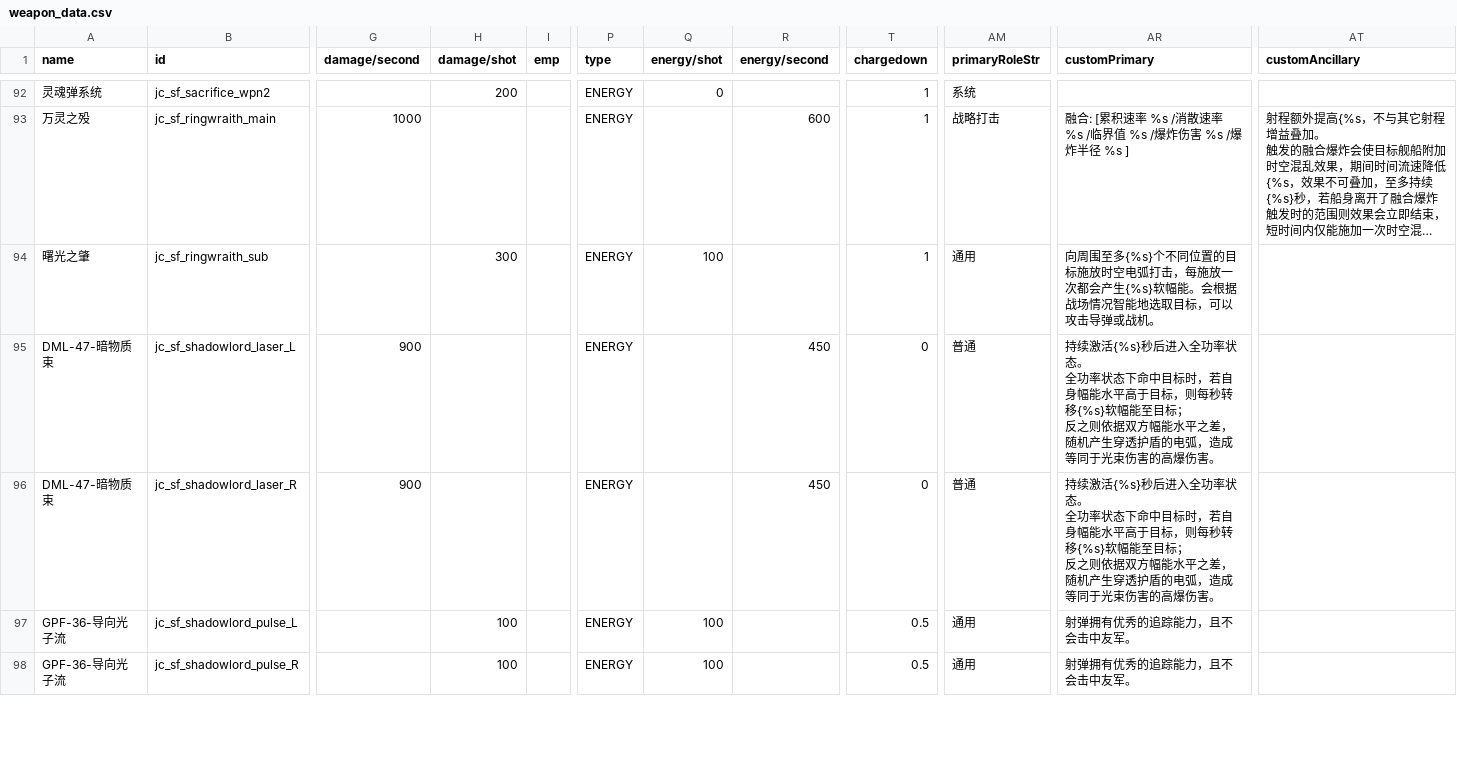
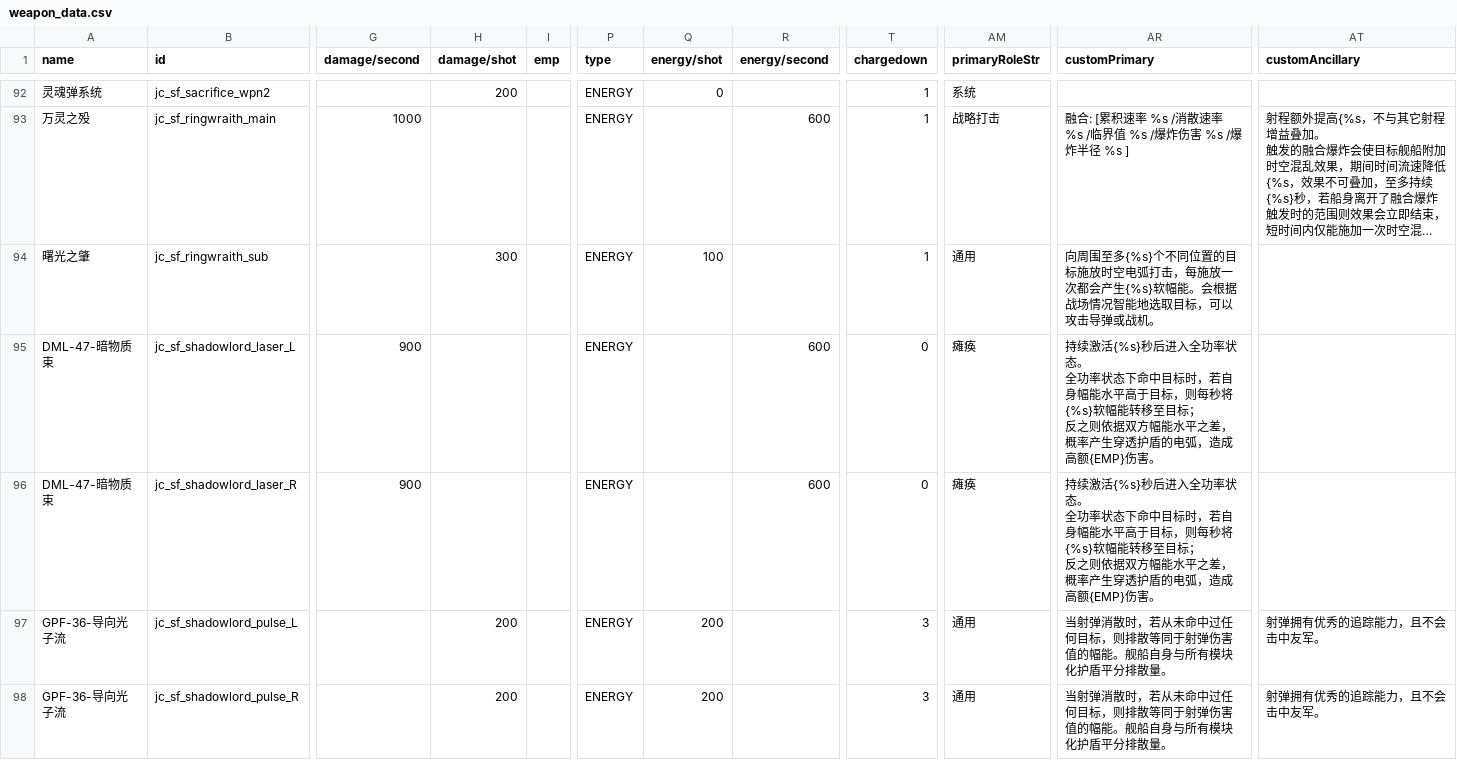
Before and after one commit to JCan2233/SF, a CSV file: data/weapons/weapon_data.csv, drawn as a sheet; only a part is shown, gaps mark what is left out; long unchanged cells end in …; ↵ is a line break in a cell; the diff covers the shown part only; the diff names each change by its address in the sheet, - before the commit and + after, or states it on an @@ line.

```diff
--- a/data/weapons/weapon_data.csv
+++ b/data/weapons/weapon_data.csv
-R95:R96 (energy/second): 450
+R95:R96 (energy/second): 600
-AM95:AM96 (primaryRoleStr): 普通
+AM95:AM96 (primaryRoleStr): 瘫痪
-AR95:AR96 (customPrimary): …，则每秒转移{%s}软幅能至目标； ↵ 反之则依据双方幅能水平之差，随机产生穿透护盾的电弧，造成等同于光束伤害的高爆伤害。
+AR95:AR96 (customPrimary): …，则每秒将{%s}软幅能转移至目标； ↵ 反之则依据双方幅能水平之差，概率产生穿透护盾的电弧，造成高额{EMP}伤害。
-H97:H98 (damage/shot): 100
+H97:H98 (damage/shot): 200
-Q97:Q98 (energy/shot): 100
+Q97:Q98 (energy/shot): 200
-T97:T98 (chargedown): 0.5
+T97:T98 (chargedown): 3
-AR97:AR98 (customPrimary): 射弹拥有优秀的追踪能力，且不会击中友军。
+AR97:AR98 (customPrimary): 当射弹消散时，若从未命中过任何目标，则排散等同于射弹伤害值的幅能。舰船自身与所有模块化护盾平分排散量。
-AT97:AT98 (customAncillary): (empty)
+AT97:AT98 (customAncillary): 射弹拥有优秀的追踪能力，且不会击中友军。
```
Also changed, not shown: 41 edited cells elsewhere in this file, data/config/modFiles/magicTrail_data.csv, 15 other files.
